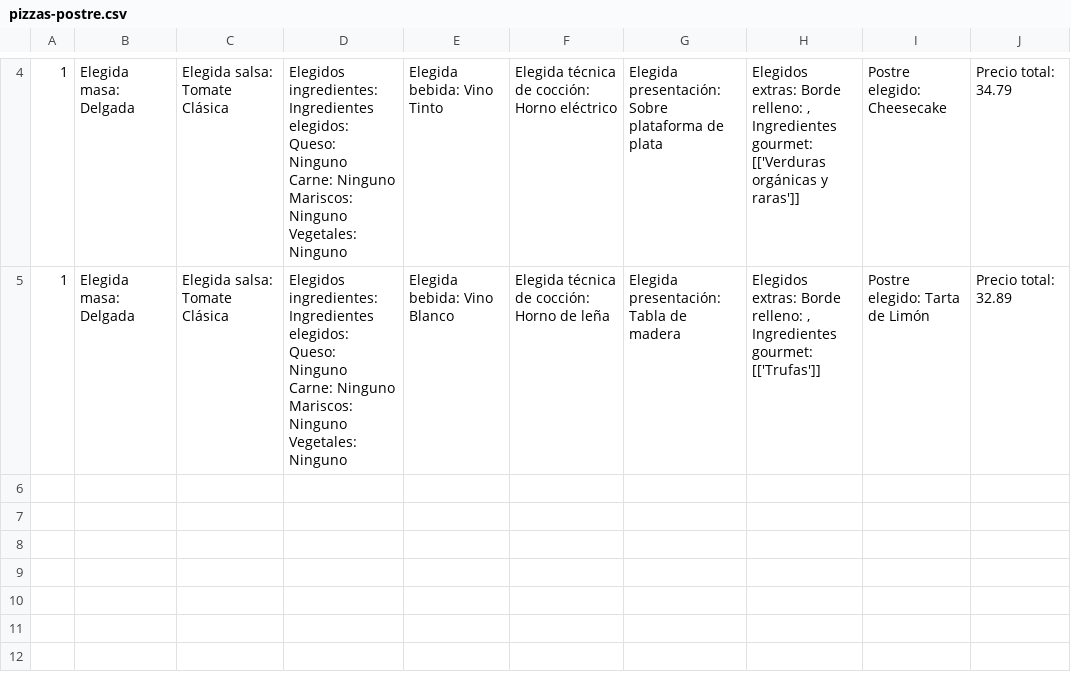
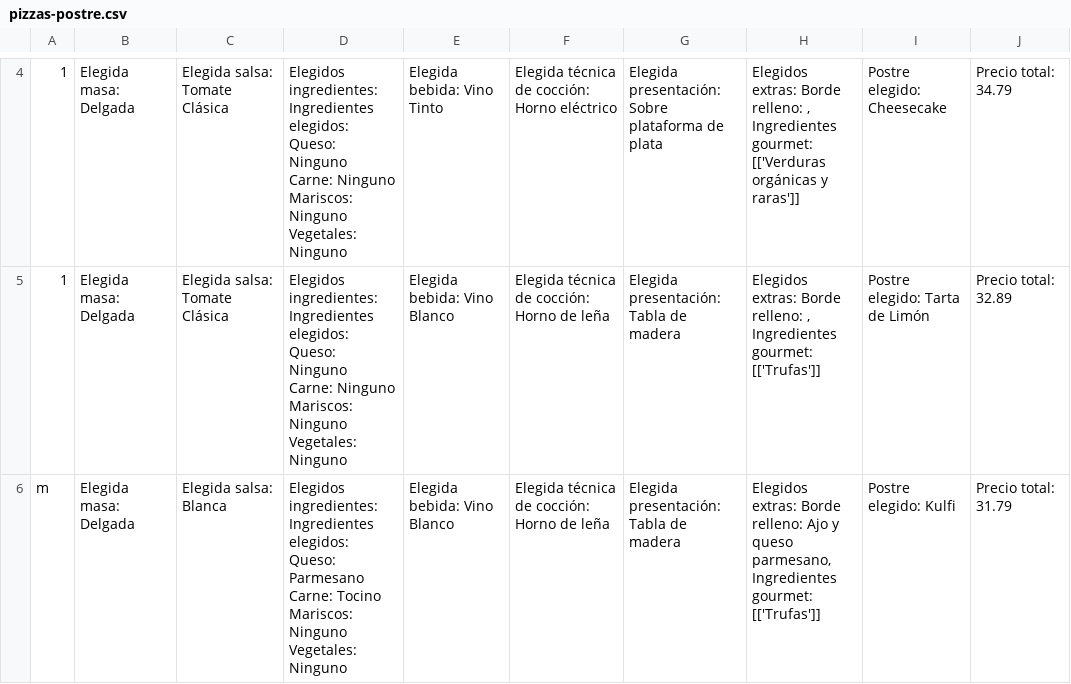
Before and after one commit to carlospuigserver/Desarrollo-OO-2-, a CSV file: storage/pizzas-postre.csv, drawn as a sheet; only a part is shown, gaps mark what is left out; ↵ is a line break in a cell; the diff names each change by its address in the sheet, - before the commit and + after, or states it on an @@ line.

```diff
--- a/storage/pizzas-postre.csv
+++ b/storage/pizzas-postre.csv
+row 6: m | Elegida masa: Delgada | Elegida salsa: Blanca | Elegidos ingredientes: Ingredientes elegidos: ↵ Queso: Parmesano ↵ Carne: Tocino ↵ Mariscos: Ninguno ↵ Vegetales: Ninguno | Elegida bebida: Vino Blanco | Elegida técnica de cocción: Horno de leña | Elegida presentación: Tabla de madera | Elegidos extras: Borde relleno: Ajo y queso parmesano, Ingredientes gourmet: [['Trufas']] | Postre elegido: Kulfi | Precio total: 31.79
```
Also changed, not shown: Usuario/usuario.csv, storage/menus.csv, 1 other file.
